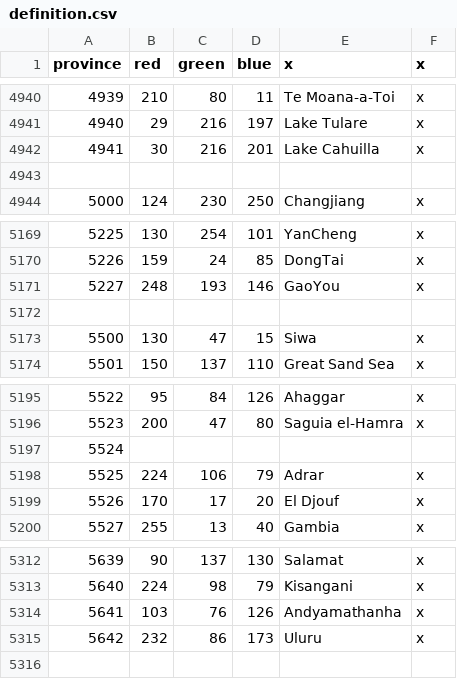
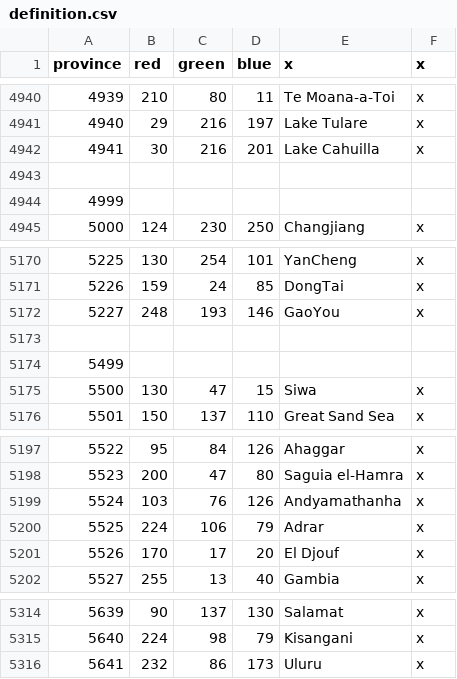
Before and after one commit to Cccc-owo/HuaxiaUniversalis, a CSV file: ETCE/map/definition.csv, drawn as a sheet; only a part is shown, gaps mark what is left out; removed rows and columns are numbered as before the commit, all else as after; the diff names each change by its address in the sheet, - before the commit and + after, or states it on an @@ line.

Commit message:
map: fix prov definition

```diff
--- a/ETCE/map/definition.csv
+++ b/ETCE/map/definition.csv
+row 4944: 4999
+row 5174: 5499
-B5199 (red): (empty)
+B5199 (red): 103
-C5199 (green): (empty)
+C5199 (green): 76
-D5199 (blue): (empty)
+D5199 (blue): 126
-E5199 (x): (empty)
+E5199 (x): Andyamathanha
-F5199 (x): (empty)
+F5199 (x): x
-row 5314: 5641 | 103 | 76 | 126 | Andyamathanha | x
@@ column A (province) renumbered from row 5316 down @@
```
Also changed, not shown: ETCE/map/remapping.csv, 7 other files.
